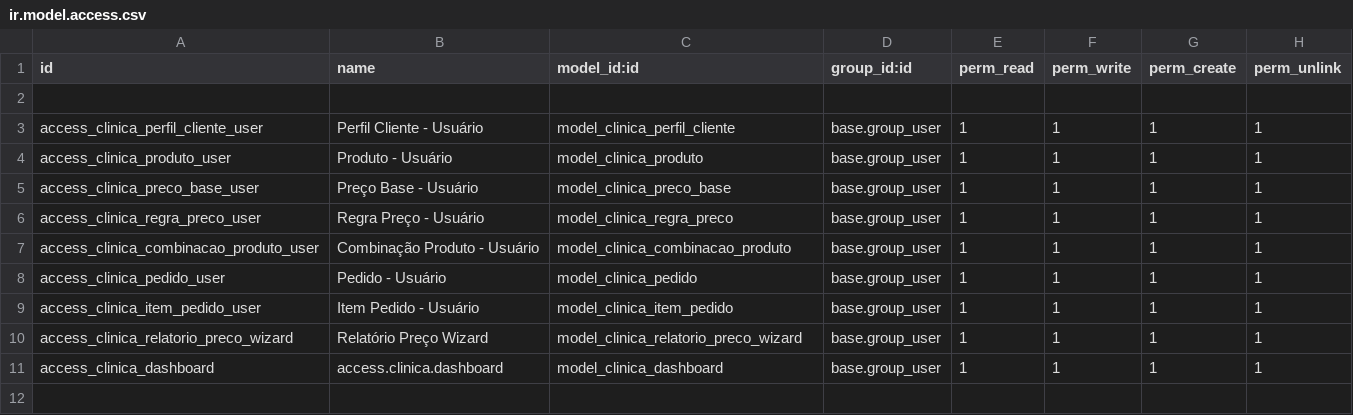
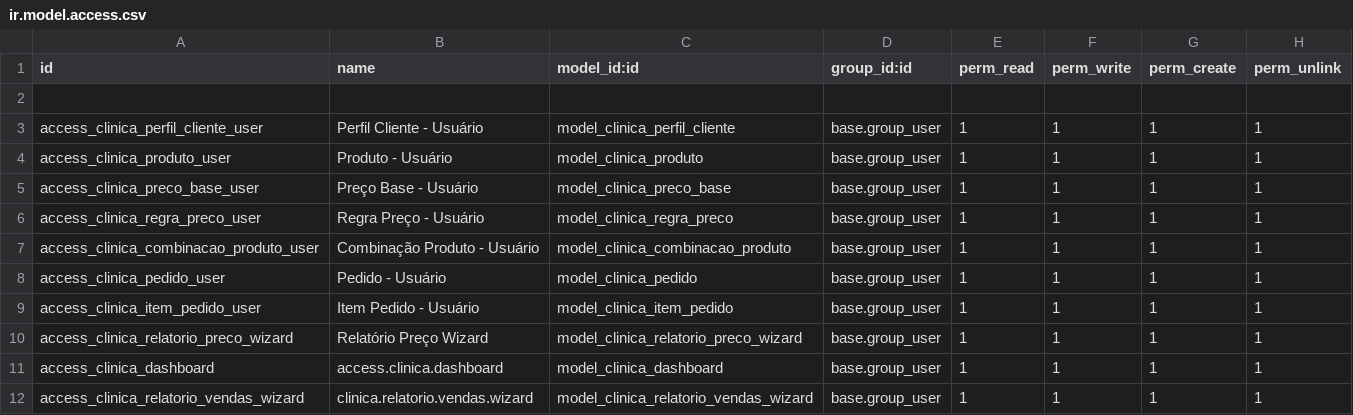
Before and after one commit to walbercruz03/odoo_sample_module, a CSV file: security/ir.model.access.csv, drawn as a sheet; the diff names each change by its address in the sheet, - before the commit and + after, or states it on an @@ line.

```diff
--- a/security/ir.model.access.csv
+++ b/security/ir.model.access.csv
+row 12: access_clinica_relatorio_vendas_wizard | clinica.relatorio.vendas.wizard | model_clinica_relatorio_vendas_wizard | base.group_user | 1 | 1 | 1 | 1
```
Also changed, not shown: 5 other files.
